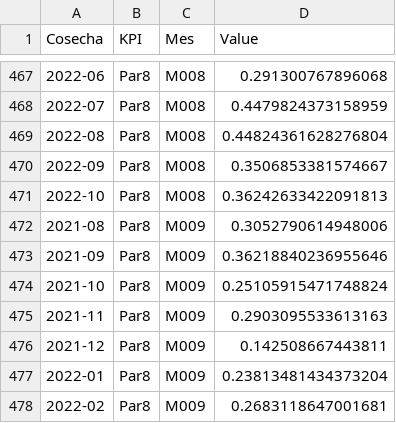
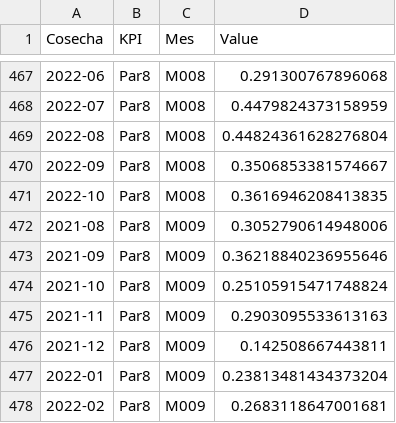
Before and after one commit to ErickdeMauleon/dashboard_streamlit, a CSV file: Data/KPIS_pares.csv, drawn as a sheet; only a part is shown, gaps mark what is left out; the diff covers the shown part only; the diff names each change by its address in the sheet, - before the commit and + after, or states it on an @@ line.

```diff
--- a/Data/KPIS_pares.csv
+++ b/Data/KPIS_pares.csv
-D471 (Value): 0.36242633422091813
+D471 (Value): 0.3616946208413835
```
Also changed, not shown: 7 edited cells elsewhere in this file.
